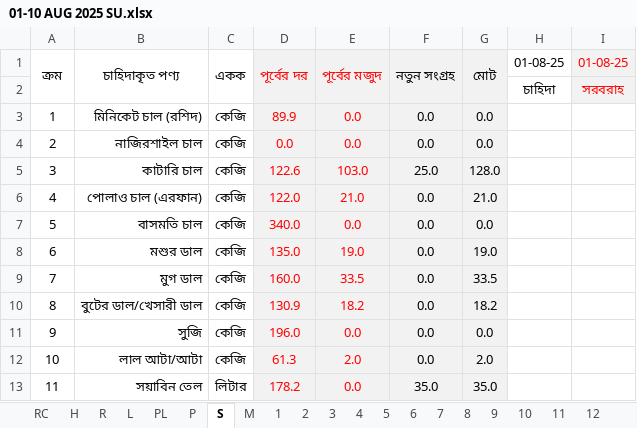
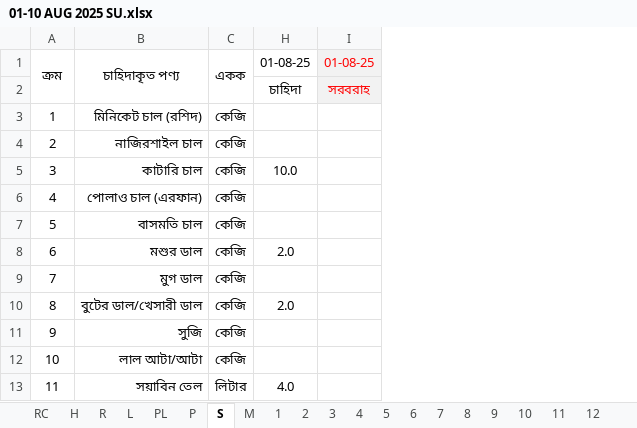
Before and after one commit to nshamim2026/office, an Excel workbook: Store/08-2025 STORE GH/01-10 AUG 2025 SU.xlsx, sheet S, drawn as a sheet; only a part is shown; values as stored, in another font and other column widths than the file's, no borders; conditional formats not drawn; removed rows and columns are numbered as before the commit, all else as after; the diff names each change by its address in the sheet, - before the commit and + after, or states it on an @@ line.

```diff
--- a/Store/08-2025 STORE GH/01-10 AUG 2025 SU.xlsx (sheet S)
+++ b/Store/08-2025 STORE GH/01-10 AUG 2025 SU.xlsx (sheet S)
@@ column D hidden, rows 1-13: পূর্বের দর |  | 89.9 | 0.0 | 122.6 | 122.0 | 340.0 | 135.0 | 160.0 | 130.9 | 196.0 | 61.3 | 178.2 @@
@@ column E hidden, rows 1-13: পূর্বের মজুদ |  | 0.0 | 0.0 | 103.0 | 21.0 | 0.0 | 19.0 | 33.5 | 18.2 | 0.0 | 2.0 | 0.0 @@
@@ column F hidden, rows 1-13: নতুন সংগ্রহ |  | 0.0 | 0.0 | 25.0 | 0.0 | 0.0 | 0.0 | 0.0 | 0.0 | 0.0 | 0.0 | 35.0 @@
@@ column G hidden, rows 1-13: মোট |  | 0.0 | 0.0 | 128.0 | 21.0 | 0.0 | 19.0 | 33.5 | 18.2 | 0.0 | 2.0 | 35.0 @@
-column H, rows 1-2: 01-08-25 | চাহিদা
+column H, rows 1-13: 01-08-25 | চাহিদা |  |  | 10.0 |  |  | 2.0 |  | 2.0 |  |  | 4.0
```
Also changed, not shown: sheet RC, sheet PA1, sheet H, 1 other file.
